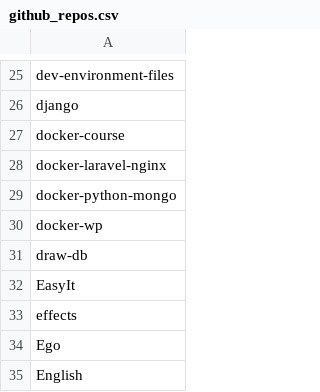
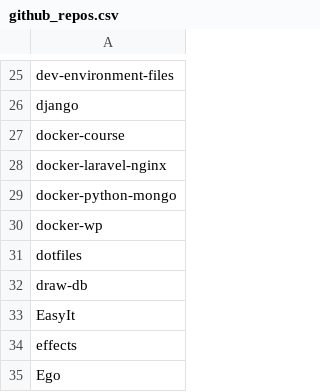
Before and after one commit to seriiserii825/py-bitbucket, a CSV file: github_repos.csv, drawn as a sheet; only a part is shown, gaps mark what is left out; the shorter side is filled out with more unchanged rows; the diff names each change by its address in the sheet, - before the commit and + after, or states it on an @@ line.

Commit message:
feat: new repo dotfiles

```diff
--- a/github_repos.csv
+++ b/github_repos.csv
+row 31: dotfiles
```
Also changed, not shown: 2 other files.
